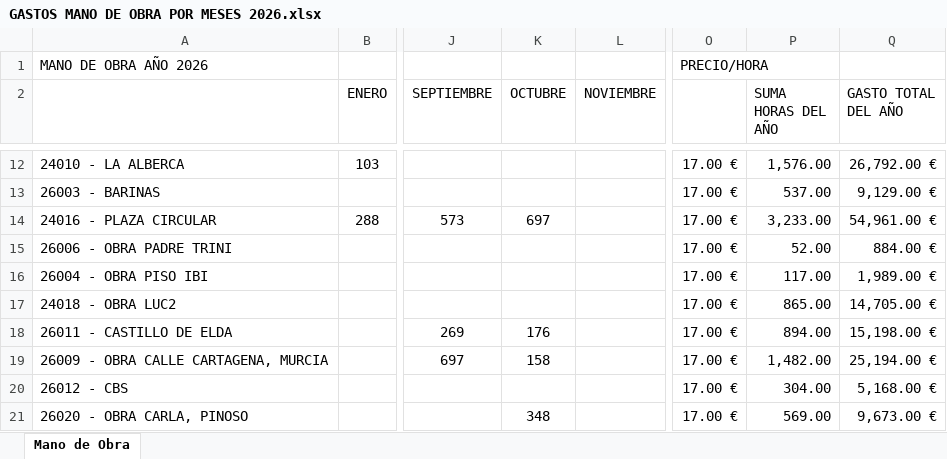
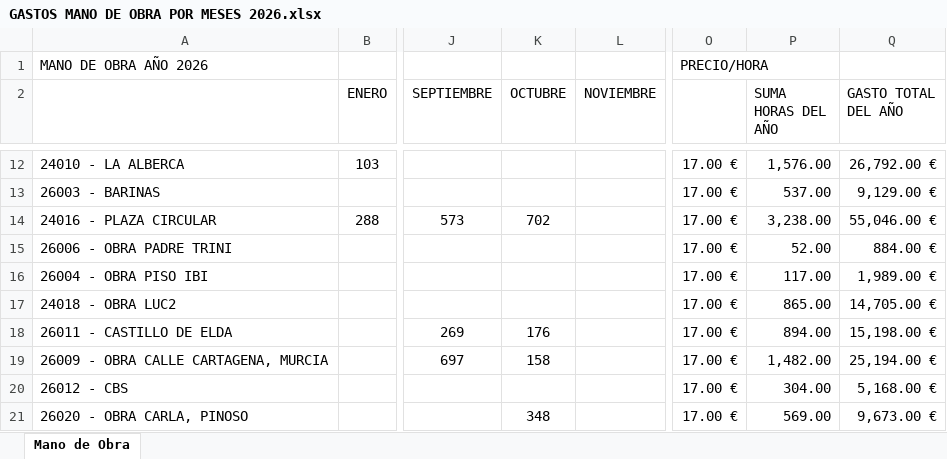
Before and after one commit to juanjosemas/dashboard, an Excel workbook: dashboard/GASTOS MANO DE OBRA POR MESES 2026.xlsx, sheet Mano de Obra, drawn as a sheet; only a part is shown, gaps mark what is left out; values as stored, in another font and other column widths than the file's, no borders; the diff names each change by its address in the sheet, - before the commit and + after, or states it on an @@ line.

Commit message:
Actualizacion del dashboard

```diff
--- a/dashboard/GASTOS MANO DE OBRA POR MESES 2026.xlsx (sheet Mano de Obra)
+++ b/dashboard/GASTOS MANO DE OBRA POR MESES 2026.xlsx (sheet Mano de Obra)
-K14 (OCTUBRE): 697
+K14 (OCTUBRE): 702
-P14 (SUMA HORAS DEL AÑO): 3,233.00
+P14 (SUMA HORAS DEL AÑO): 3,238.00
-Q14 (GASTO TOTAL DEL AÑO): 54,961.00 €
+Q14 (GASTO TOTAL DEL AÑO): 55,046.00 €
```
Also changed, not shown: ECO_STRUCT_Datos.xlsx, 3 other files.
